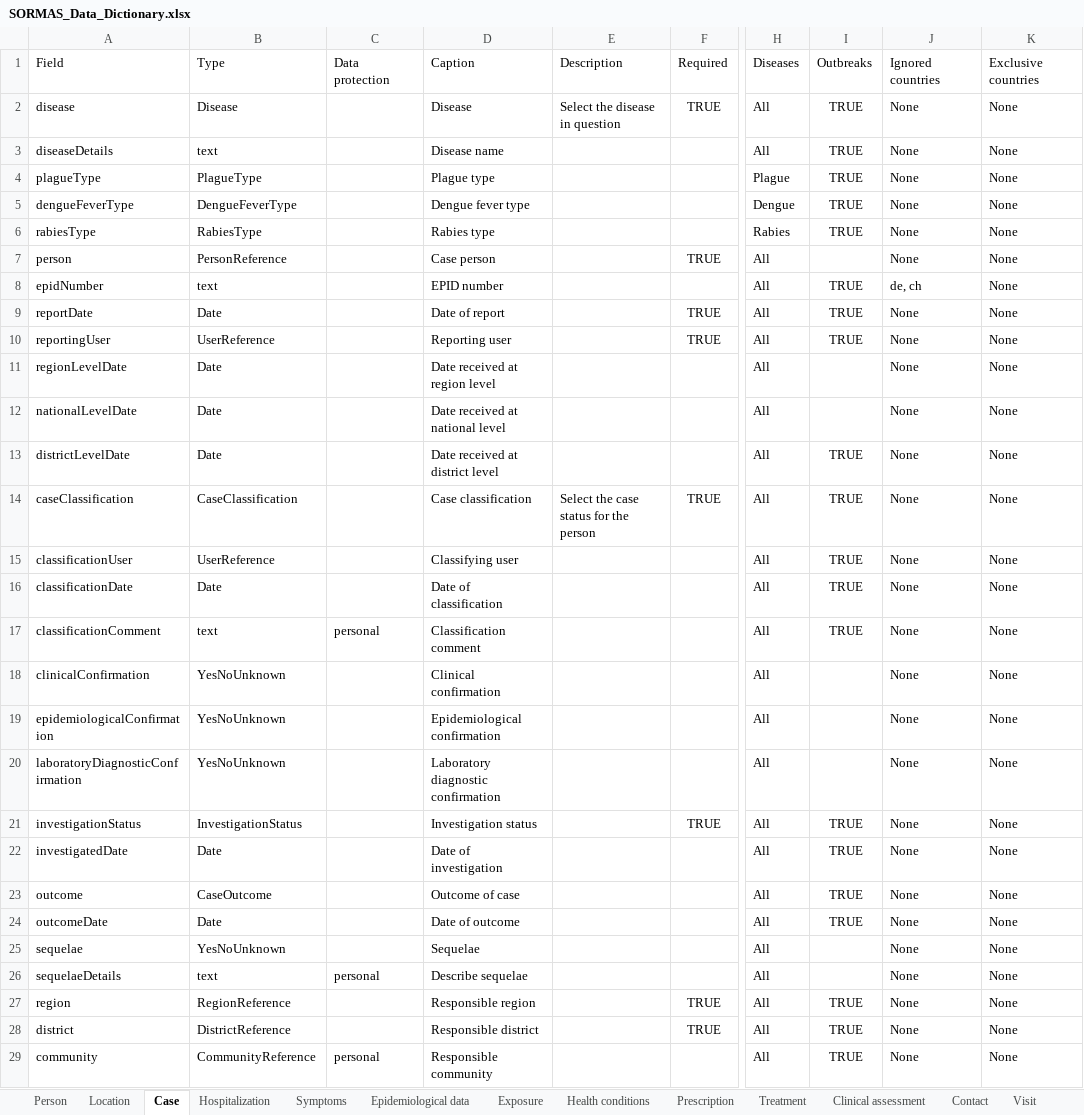
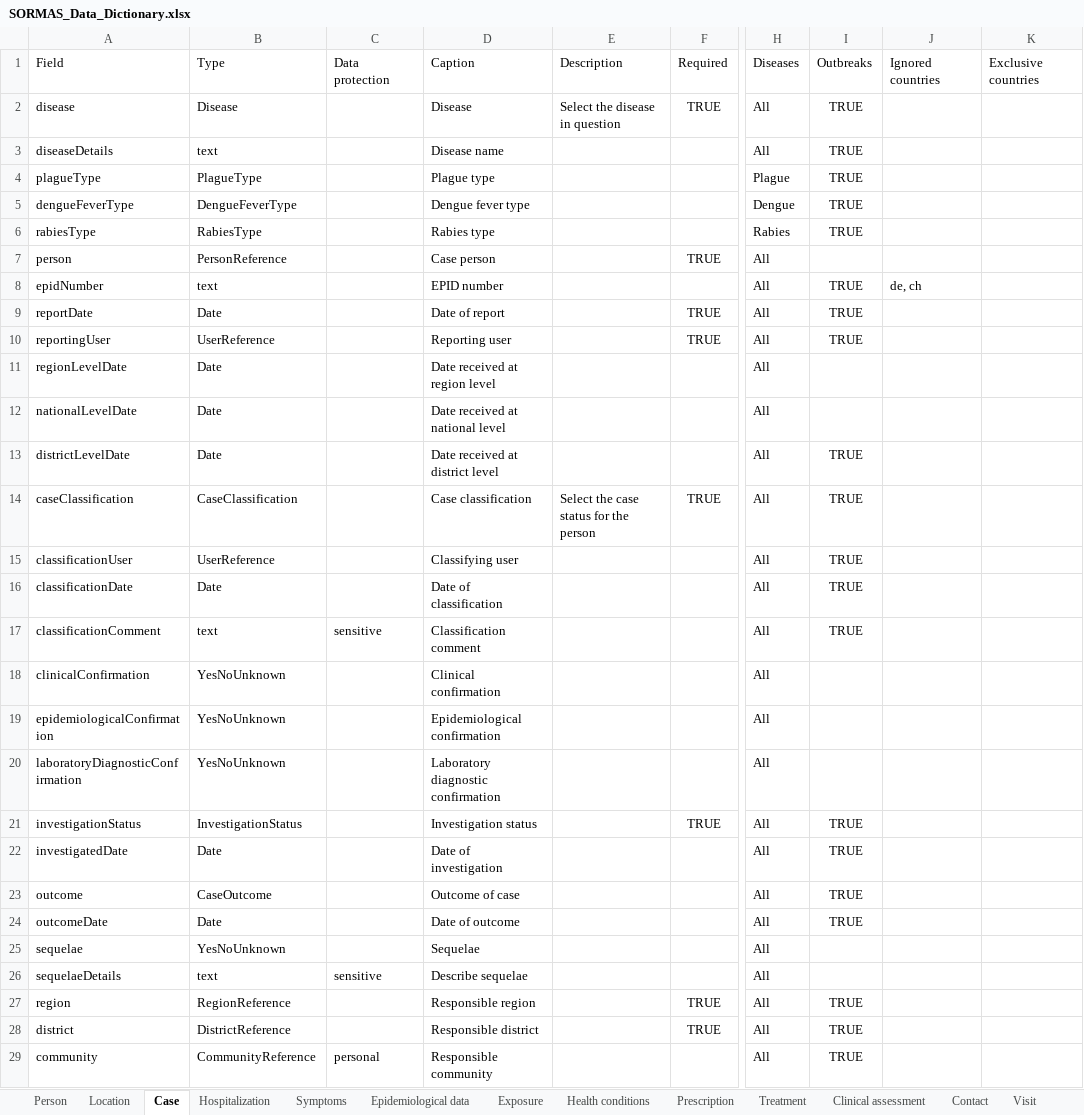
Before and after one commit to omoluabidotcom/APMIS-Project, an Excel workbook: sormas-api/src/main/resources/doc/SORMAS_Data_Dictionary.xlsx, sheet Case, drawn as a sheet; only a part is shown, gaps mark what is left out; values as stored, in another font and other column widths than the file's, no borders; table styles not drawn; the diff covers the shown part only; the diff names each change by its address in the sheet, - before the commit and + after, or states it on an @@ line.

Commit message:
#3900 - Extend the data dictionary with a column on personal/sensitive information and also HideForCountries and HideForCountriesExcept

```diff
--- a/sormas-api/src/main/resources/doc/SORMAS_Data_Dictionary.xlsx (sheet Case)
+++ b/sormas-api/src/main/resources/doc/SORMAS_Data_Dictionary.xlsx (sheet Case)
-J2:J7: None
+J2:J7: (empty)
-K2:K29: None
+K2:K29: (empty)
-J9:J29: None
+J9:J29: (empty)
-C17: personal
+C17: sensitive
-C26: personal
+C26: sensitive
```
Also changed, not shown: 143 edited cells elsewhere in this sheet, sheet Symptoms, sheet Contact, sheet Exposure, sheet Person, sheet Sample, sheet Event, 18 more sheets.
